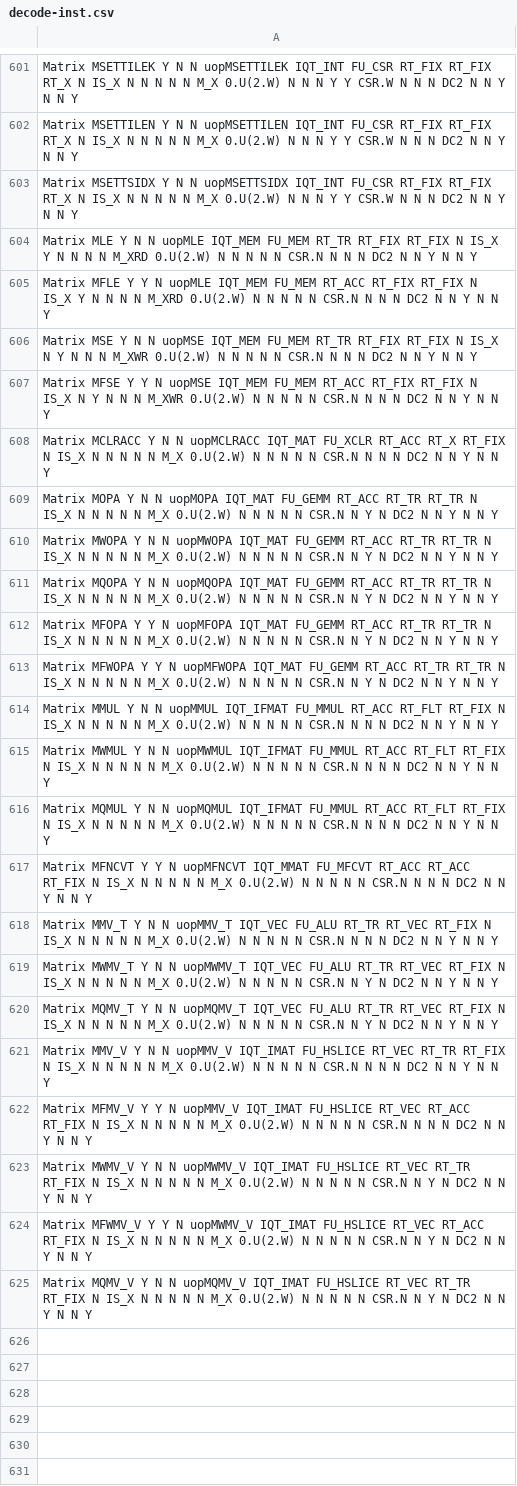
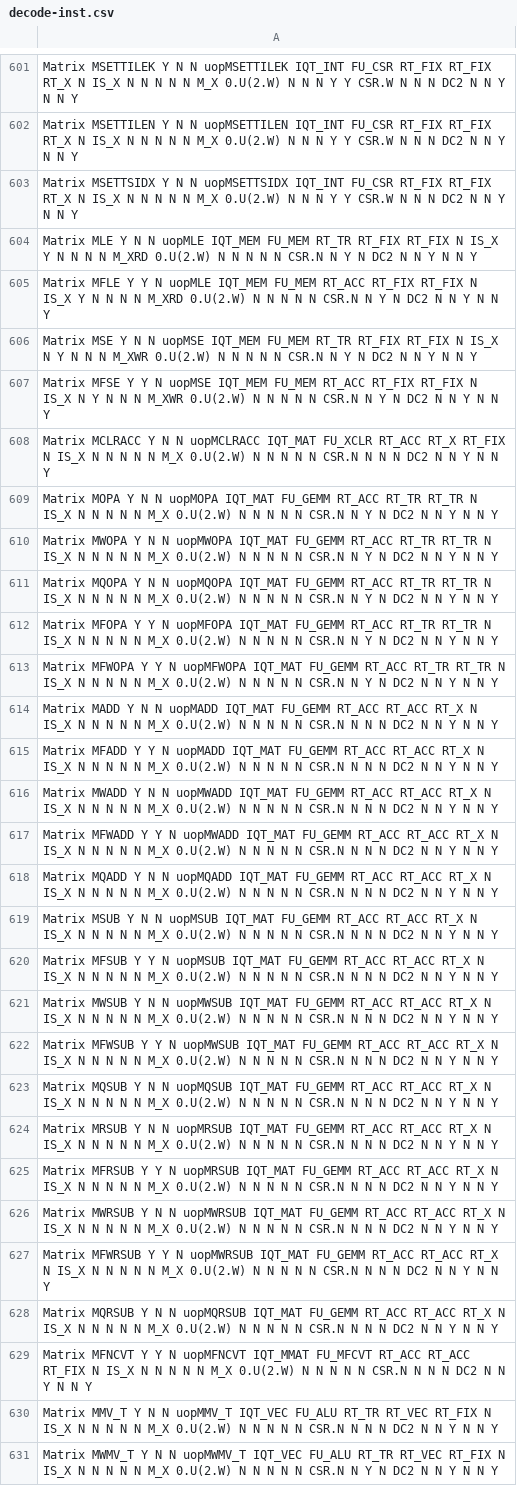
Before and after one commit to riscv-stc/riscv-boom, a CSV file: src/main/resources/csv/decode-inst.csv, drawn as a sheet; only a part is shown, gaps mark what is left out; the shorter side is filled out with more unchanged rows; the diff names each change by its address in the sheet, - before the commit and + after, or states it on an @@ line.

Commit message:
add madd datapath; fix rename logic

```diff
--- a/src/main/resources/csv/decode-inst.csv
+++ b/src/main/resources/csv/decode-inst.csv
-A604: …CSR.N N N N DC2…
+A604: …CSR.N N Y N DC2…
-A605: …CSR.N N N N DC2…
+A605: …CSR.N N Y N DC2…
-A606: …CSR.N N N N DC2…
+A606: …CSR.N N Y N DC2…
-A607: …CSR.N N N N DC2…
+A607: …CSR.N N Y N DC2…
-A614: Matrix MMUL Y N N uopMMUL IQT_IFMAT FU_MMUL RT_ACC RT_FLT RT_FIX N IS_X…
+A614: Matrix MADD Y N N uopMADD IQT_MAT FU_GEMM RT_ACC RT_ACC RT_X N IS_X…
-A615: Matrix MWMUL Y N N uopMWMUL IQT_IFMAT FU_MMUL RT_ACC RT_FLT RT_FIX N IS_X…
+A615: Matrix MFADD Y Y N uopMADD IQT_MAT FU_GEMM RT_ACC RT_ACC RT_X N IS_X…
-A616: Matrix MQMUL Y N N uopMQMUL IQT_IFMAT FU_MMUL RT_ACC RT_FLT RT_FIX N IS_X…
+A616: Matrix MWADD Y N N uopMWADD IQT_MAT FU_GEMM RT_ACC RT_ACC RT_X N IS_X…
+row 617: Matrix MFWADD Y Y N uopMWADD IQT_MAT FU_GEMM RT_ACC RT_ACC RT_X N IS_X N N N N N M_X 0.U(2.W) N N N N N CSR.N N N N DC2 N N Y N N Y
+row 618: Matrix MQADD Y N N uopMQADD IQT_MAT FU_GEMM RT_ACC RT_ACC RT_X N IS_X N N N N N M_X 0.U(2.W) N N N N N CSR.N N N N DC2 N N Y N N Y
+row 619: Matrix MSUB Y N N uopMSUB IQT_MAT FU_GEMM RT_ACC RT_ACC RT_X N IS_X N N N N N M_X 0.U(2.W) N N N N N CSR.N N N N DC2 N N Y N N Y
+row 620: Matrix MFSUB Y Y N uopMSUB IQT_MAT FU_GEMM RT_ACC RT_ACC RT_X N IS_X N N N N N M_X 0.U(2.W) N N N N N CSR.N N N N DC2 N N Y N N Y
+row 621: Matrix MWSUB Y N N uopMWSUB IQT_MAT FU_GEMM RT_ACC RT_ACC RT_X N IS_X N N N N N M_X 0.U(2.W) N N N N N CSR.N N N N DC2 N N Y N N Y
+row 622: Matrix MFWSUB Y Y N uopMWSUB IQT_MAT FU_GEMM RT_ACC RT_ACC RT_X N IS_X N N N N N M_X 0.U(2.W) N N N N N CSR.N N N N DC2 N N Y N N Y
+row 623: Matrix MQSUB Y N N uopMQSUB IQT_MAT FU_GEMM RT_ACC RT_ACC RT_X N IS_X N N N N N M_X 0.U(2.W) N N N N N CSR.N N N N DC2 N N Y N N Y
+row 624: Matrix MRSUB Y N N uopMRSUB IQT_MAT FU_GEMM RT_ACC RT_ACC RT_X N IS_X N N N N N M_X 0.U(2.W) N N N N N CSR.N N N N DC2 N N Y N N Y
+row 625: Matrix MFRSUB Y Y N uopMRSUB IQT_MAT FU_GEMM RT_ACC RT_ACC RT_X N IS_X N N N N N M_X 0.U(2.W) N N N N N CSR.N N N N DC2 N N Y N N Y
+row 626: Matrix MWRSUB Y N N uopMWRSUB IQT_MAT FU_GEMM RT_ACC RT_ACC RT_X N IS_X N N N N N M_X 0.U(2.W) N N N N N CSR.N N N N DC2 N N Y N N Y
+row 627: Matrix MFWRSUB Y Y N uopMWRSUB IQT_MAT FU_GEMM RT_ACC RT_ACC RT_X N IS_X N N N N N M_X 0.U(2.W) N N N N N CSR.N N N N DC2 N N Y N N Y
+row 628: Matrix MQRSUB Y N N uopMQRSUB IQT_MAT FU_GEMM RT_ACC RT_ACC RT_X N IS_X N N N N N M_X 0.U(2.W) N N N N N CSR.N N N N DC2 N N Y N N Y
```
Also changed, not shown: 12 other files.
